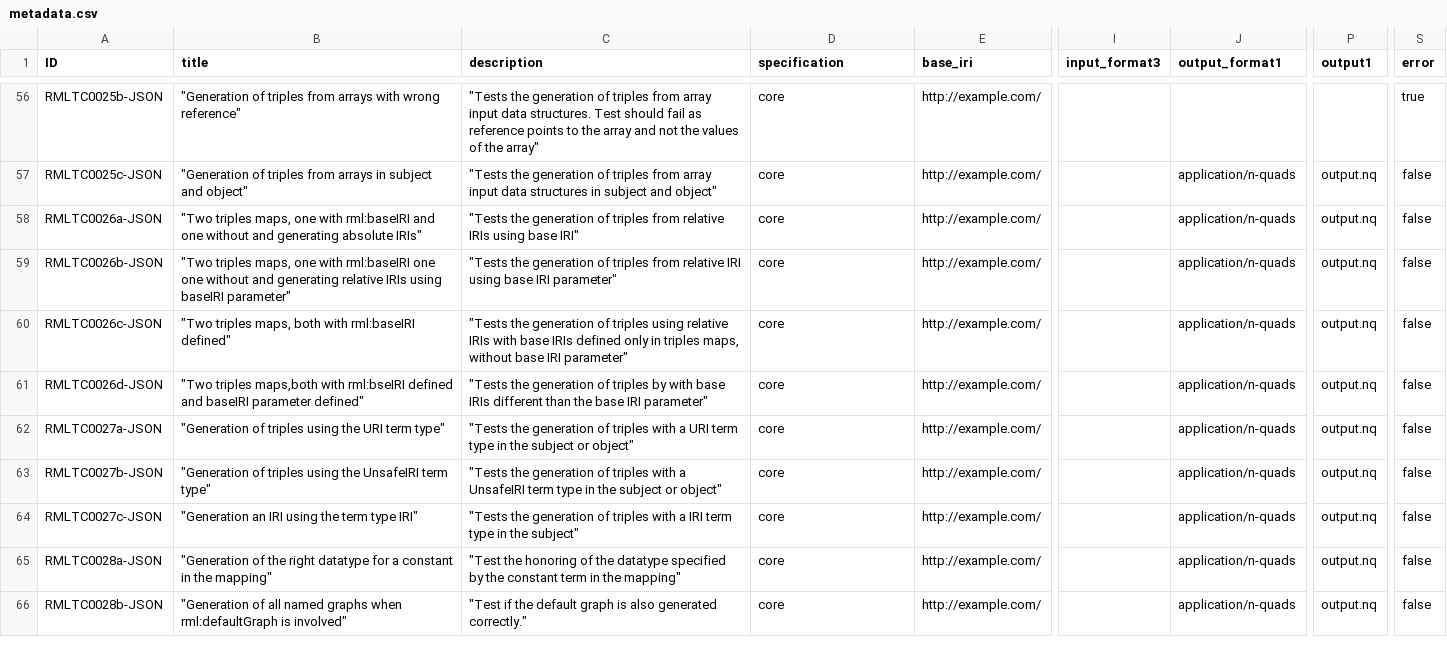
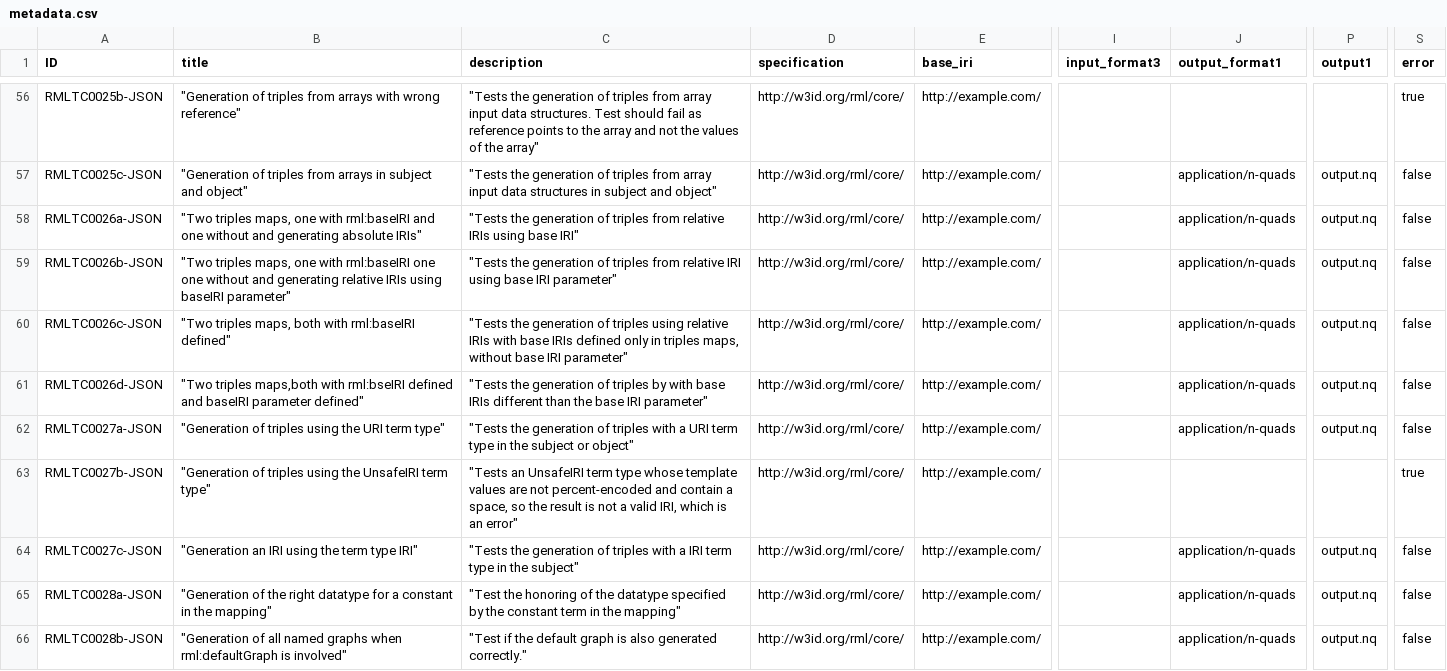
Before and after one commit to kg-construct/rml-core, a CSV file: test-cases/metadata.csv, drawn as a sheet; only a part is shown, gaps mark what is left out; the diff covers the shown part only; the diff names each change by its address in the sheet, - before the commit and + after, or states it on an @@ line.

Commit message:
proposed 27b to be an error

```diff
--- a/test-cases/metadata.csv
+++ b/test-cases/metadata.csv
-D56:D66 (specification): core
+D56:D66 (specification): http://w3id.org/rml/core/
-C63 (description): "Tests the generation of triples with a UnsafeIRI term type in the subject or object"
+C63 (description): "Tests an UnsafeIRI term type whose template values are not percent-encoded and contain a space, so the result is not a valid IRI, which is an error"
-J63 (output_format1): application/n-quads
+J63 (output_format1): (empty)
-P63 (output1): output.nq
+P63 (output1): (empty)
-S63 (error): false
+S63 (error): true
```
Also changed, not shown: 65 edited cells elsewhere in this file, test-cases/descriptions.csv, 3 other files.
